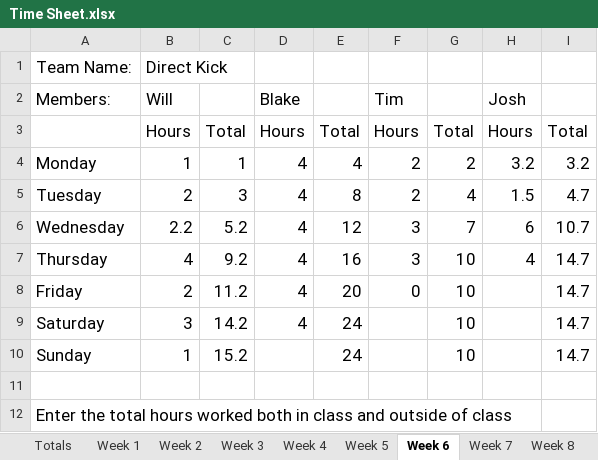
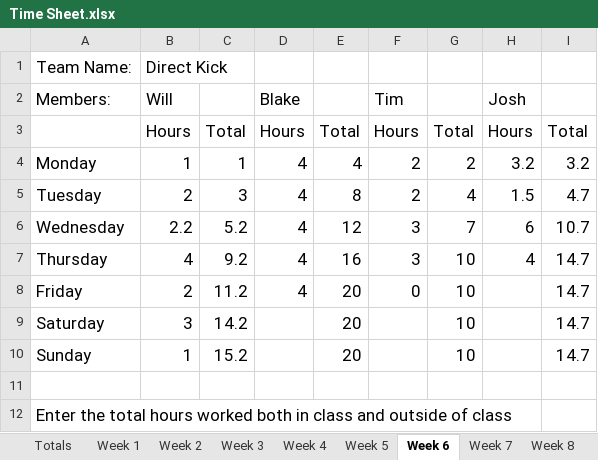
Before and after one commit to bryantb2/Direct-Kick-Soccer, an Excel workbook: document/Time Sheet.xlsx, sheet Week 6, drawn as a sheet; values as stored, in another font and other column widths than the file's, no borders; charts and pictures not drawn; the diff names each change by its address in the sheet, - before the commit and + after, or states it on an @@ line.

```diff
--- a/document/Time Sheet.xlsx (sheet Week 6)
+++ b/document/Time Sheet.xlsx (sheet Week 6)
-D9: 4
+D9: (empty)
-E9:E10: 24
+E9:E10: 20
```
Also changed, not shown: sheet Week 9, sheet Week 8, sheet Totals, sheet Week 7, sheet Week 10, sheet Week 3, 1 more sheet, charts or pictures.
